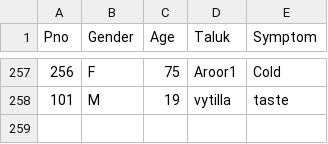
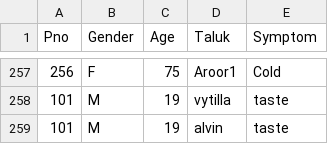
Before and after one commit to Jennifernic/cpp, a CSV file: pAnalysis.csv, drawn as a sheet; only a part is shown, gaps mark what is left out; the diff names each change by its address in the sheet, - before the commit and + after, or states it on an @@ line.

```diff
--- a/pAnalysis.csv
+++ b/pAnalysis.csv
+row 259: 101 | M | 19 | alvin | taste
```
Also changed, not shown: 5 other files.
